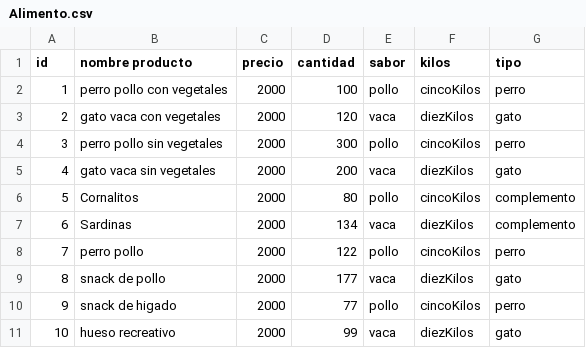
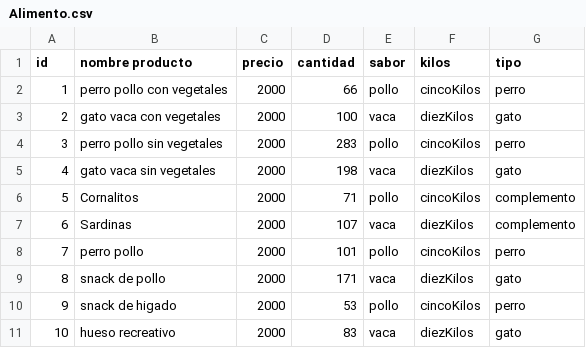
Before and after one commit to nicolascaliari/PrimerParcial_Nicolas_Caliari, a CSV file: Alimento.csv, drawn as a sheet.

```diff
--- a/Alimento.csv
+++ b/Alimento.csv
@@ -1,11 +1,11 @@
 id,nombre producto,precio,cantidad,sabor,kilos,tipo
-1,perro pollo con vegetales,2000,100,pollo,cincoKilos,perro
-2,gato vaca con vegetales,2000,120,vaca,diezKilos,gato
-3,perro pollo sin vegetales,2000,300,pollo,cincoKilos,perro
-4,gato vaca sin vegetales,2000,200,vaca,diezKilos,gato
-5,Cornalitos,2000,80,pollo,cincoKilos,complemento
-6,Sardinas,2000,134,vaca,diezKilos,complemento
-7,perro pollo,2000,122,pollo,cincoKilos,perro
-8,snack de pollo,2000,177,vaca,diezKilos,gato
-9,snack de higado,2000,77,pollo,cincoKilos,perro
-10,hueso recreativo,2000,99,vaca,diezKilos,gato
+1,perro pollo con vegetales,2000,66,pollo,cincoKilos,perro
+2,gato vaca con vegetales,2000,100,vaca,diezKilos,gato
+3,perro pollo sin vegetales,2000,283,pollo,cincoKilos,perro
+4,gato vaca sin vegetales,2000,198,vaca,diezKilos,gato
+5,Cornalitos,2000,71,pollo,cincoKilos,complemento
+6,Sardinas,2000,107,vaca,diezKilos,complemento
+7,perro pollo,2000,101,pollo,cincoKilos,perro
+8,snack de pollo,2000,171,vaca,diezKilos,gato
+9,snack de higado,2000,53,pollo,cincoKilos,perro
+10,hueso recreativo,2000,83,vaca,diezKilos,gato
```
Also changed, not shown: 31 other files.
